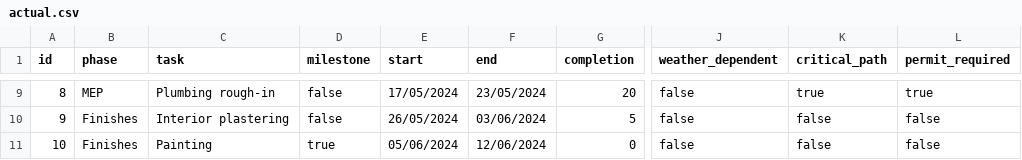
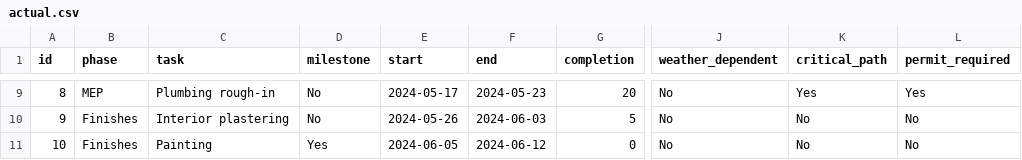
Before and after one commit to Mikuru-SOS/hmm, a CSV file: actual.csv, drawn as a sheet; only a part is shown, gaps mark what is left out; the diff covers the shown part only; the diff names each change by its address in the sheet, - before the commit and + after, or states it on an @@ line.

```diff
--- a/actual.csv
+++ b/actual.csv
-D9:D10 (milestone): false
+D9:D10 (milestone): No
-E9 (start): 17/05/2024
+E9 (start): 2024-05-17
-F9 (end): 23/05/2024
+F9 (end): 2024-05-23
-J9:J11 (weather_dependent): false
+J9:J11 (weather_dependent): No
-K9 (critical_path): true
+K9 (critical_path): Yes
-L9 (permit_required): true
+L9 (permit_required): Yes
-E10 (start): 26/05/2024
+E10 (start): 2024-05-26
-F10 (end): 03/06/2024
+F10 (end): 2024-06-03
-K10:K11 (critical_path): false
+K10:K11 (critical_path): No
-L10:L11 (permit_required): false
+L10:L11 (permit_required): No
-D11 (milestone): true
+D11 (milestone): Yes
-E11 (start): 05/06/2024
+E11 (start): 2024-06-05
-F11 (end): 12/06/2024
+F11 (end): 2024-06-12
```
Also changed, not shown: 43 edited cells elsewhere in this file.
